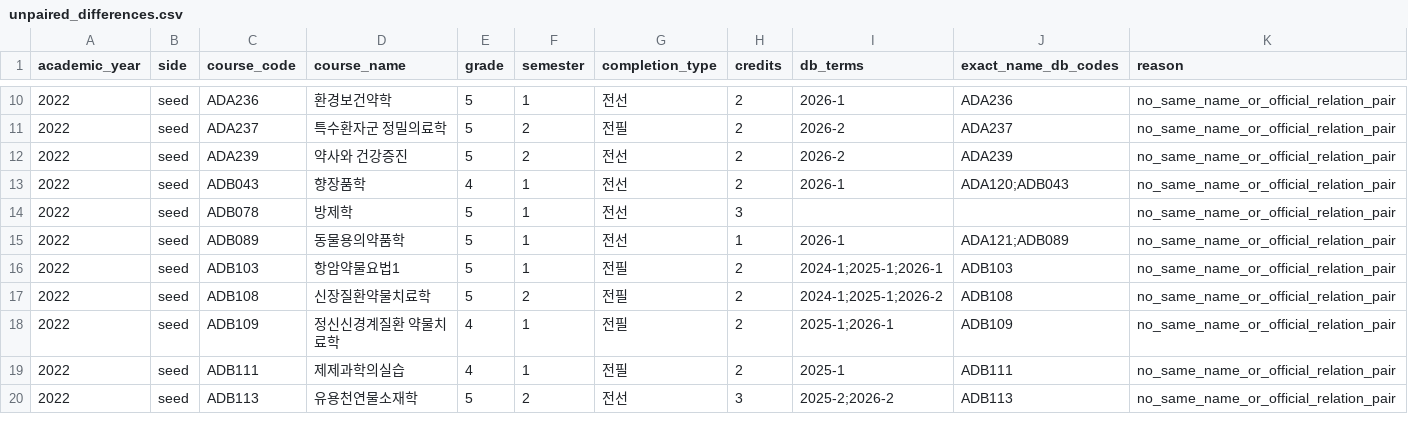
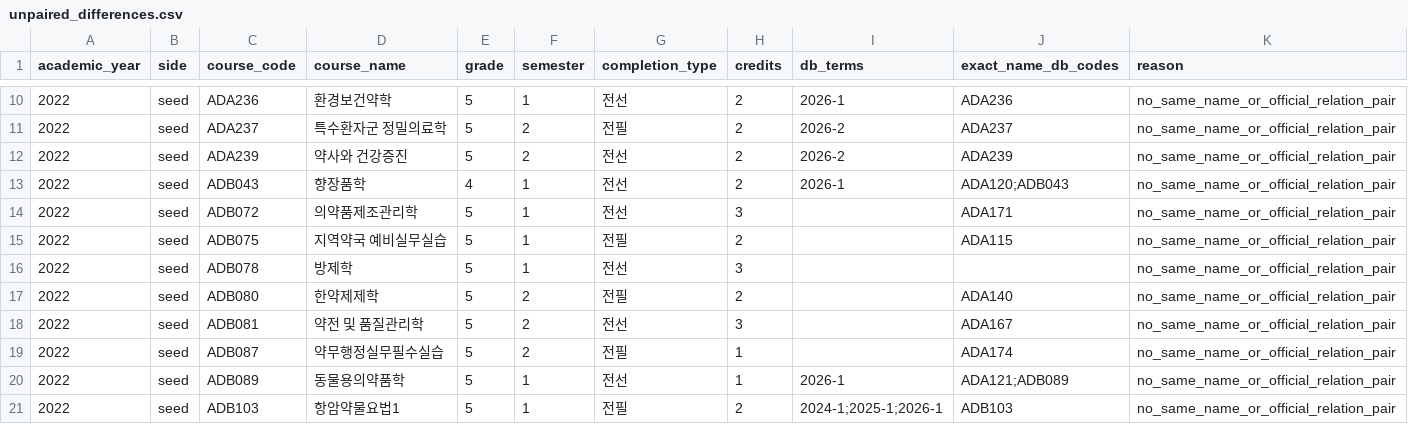
Before and after one commit to youravgENTP/inyak-planner, a CSV file: data/extracted/curriculum_flowcharts/comparison/baseline_seed_code_pair_audit/unpaired_differences.csv, drawn as a sheet; only a part is shown, gaps mark what is left out; the shorter side is filled out with more unchanged rows.

```diff
--- a/data/extracted/curriculum_flowcharts/comparison/baseline_seed_code_pair_audit/unpaired_differences.csv
+++ b/data/extracted/curriculum_flowcharts/comparison/baseline_seed_code_pair_audit/unpaired_differences.csv
@@ -13,3 +13,8 @@
 2022,seed,ADB043,향장품학,4,1,전선,2,2026-1,ADA120;ADB043,no_same_name_or_official_relation_pair
+2022,seed,ADB072,의약품제조관리학,5,1,전선,3,,ADA171,no_same_name_or_official_relation_pair
+2022,seed,ADB075,지역약국 예비실무실습,5,1,전필,2,,ADA115,no_same_name_or_official_relation_pair
 2022,seed,ADB078,방제학,5,1,전선,3,,,no_same_name_or_official_relation_pair
+2022,seed,ADB080,한약제제학,5,2,전필,2,,ADA140,no_same_name_or_official_relation_pair
+2022,seed,ADB081,약전 및 품질관리학,5,2,전선,3,,ADA167,no_same_name_or_official_relation_pair
+2022,seed,ADB087,약무행정실무필수실습,5,2,전필,1,,ADA174,no_same_name_or_official_relation_pair
 2022,seed,ADB089,동물용의약품학,5,1,전선,1,2026-1,ADA121;ADB089,no_same_name_or_official_relation_pair
```
Also changed, not shown: data/extracted/curriculum_flowcharts/comparison/baseline_seed_diff/baseline_seed_diff.csv, 5 other files.
